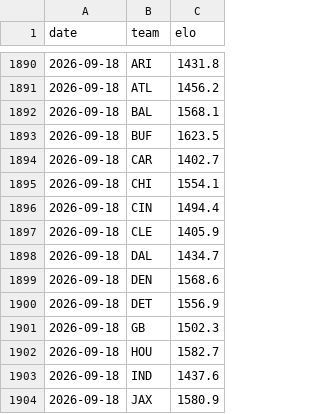
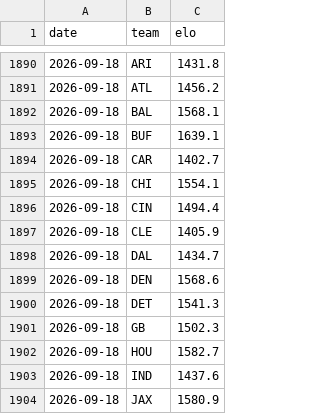
Before and after one commit to Cako18/gridiron-data, a CSV file: data/elo_history.csv, drawn as a sheet; only a part is shown, gaps mark what is left out.

```diff
--- a/data/elo_history.csv
+++ b/data/elo_history.csv
@@ -1892,3 +1892,3 @@ date,team,elo
 2026-09-18,BAL,1568.1
-2026-09-18,BUF,1623.5
+2026-09-18,BUF,1639.1
 2026-09-18,CAR,1402.7
@@ -1899,3 +1899,3 @@ date,team,elo
 2026-09-18,DEN,1568.6
-2026-09-18,DET,1556.9
+2026-09-18,DET,1541.3
 2026-09-18,GB,1502.3
```
Also changed, not shown: data/line_history.csv, data/vegas_duel.csv, 3 other files.
